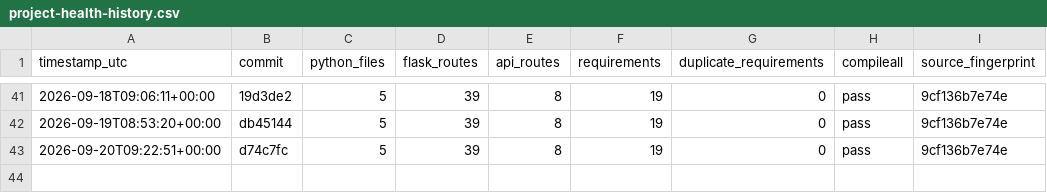
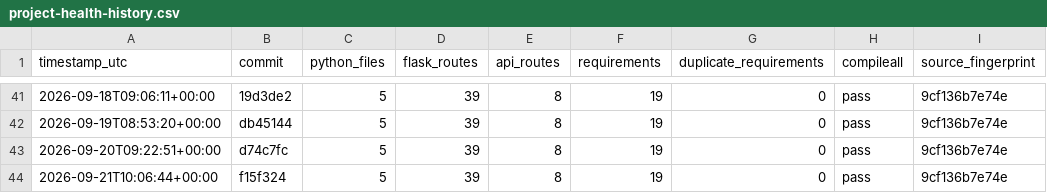
Before and after one commit to Adityism/CAI, a CSV file: reports/project-health-history.csv, drawn as a sheet; only a part is shown, gaps mark what is left out; the diff names each change by its address in the sheet, - before the commit and + after, or states it on an @@ line.

Commit message:
chore(health): record daily CAI project health

```diff
--- a/reports/project-health-history.csv
+++ b/reports/project-health-history.csv
+row 44: 2026-09-21T10:06:44+00:00 | f15f324 | 5 | 39 | 8 | 19 | 0 | pass | 9cf136b7e74e
```
Also changed, not shown: 1 other file.
